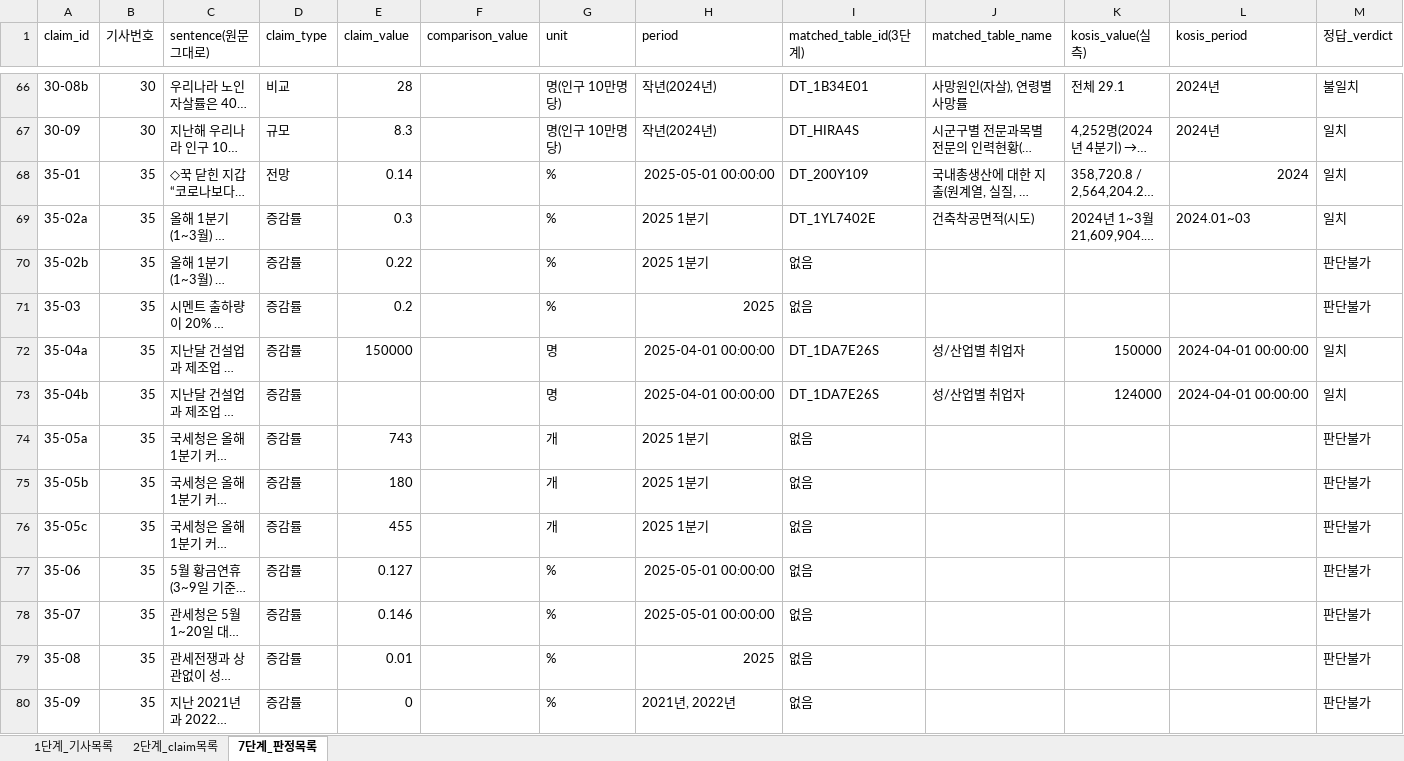
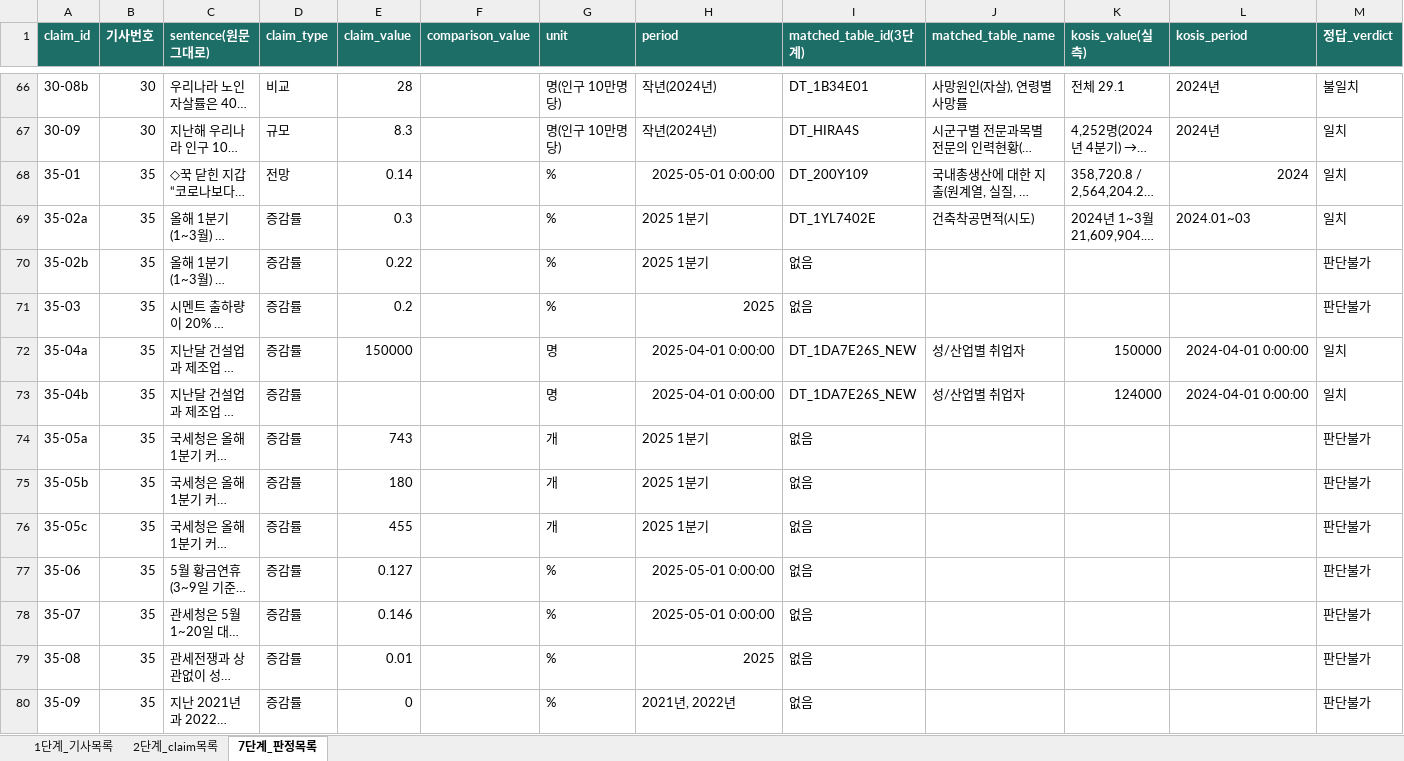
Before and after one commit to werfriend808/ai-nlp-project1, an Excel workbook: notebooks/골든셋_통합.xlsx, sheet 7단계_판정목록, drawn as a sheet; only a part is shown, gaps mark what is left out; long unchanged cells end in …; values as stored, in another font and other column widths than the file's, no borders; charts and pictures not drawn; the diff covers the shown part only; the diff names each change by its address in the sheet, - before the commit and + after, or states it on an @@ line.

```diff
--- a/notebooks/골든셋_통합.xlsx (sheet 7단계_판정목록)
+++ b/notebooks/골든셋_통합.xlsx (sheet 7단계_판정목록)
@@ A1:M1 fill: none → #1E6E68, bold: off → on, text colour: black → #FFFFFF @@
-H68 (period): 2025-05-01 00:00:00
+H68 (period): 2025-05-01 0:00:00
-H72:H73 (period): 2025-04-01 00:00:00
+H72:H73 (period): 2025-04-01 0:00:00
-I72:I73 (matched_table_id(3단계)): DT_1DA7E26S
+I72:I73 (matched_table_id(3단계)): DT_1DA7E26S_NEW
-L72:L73 (kosis_period): 2024-04-01 00:00:00
+L72:L73 (kosis_period): 2024-04-01 0:00:00
-H77:H78 (period): 2025-05-01 00:00:00
+H77:H78 (period): 2025-05-01 0:00:00
```
Also changed, not shown: 14 edited cells and cell formats elsewhere in this sheet, sheet 2단계_claim목록, sheet 1단계_기사목록, charts or pictures, 4 other files.
